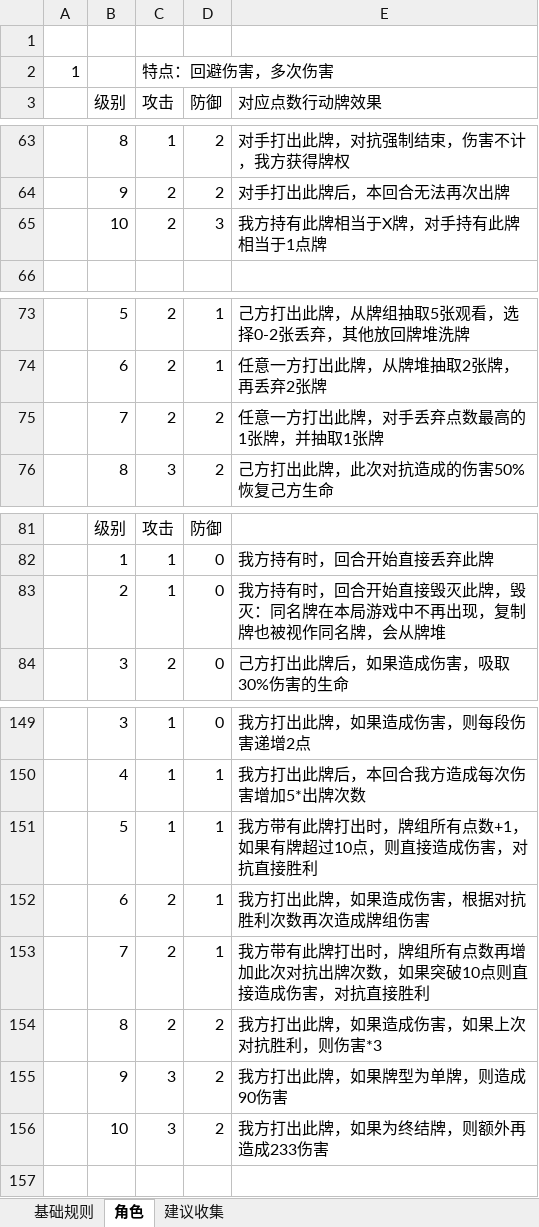
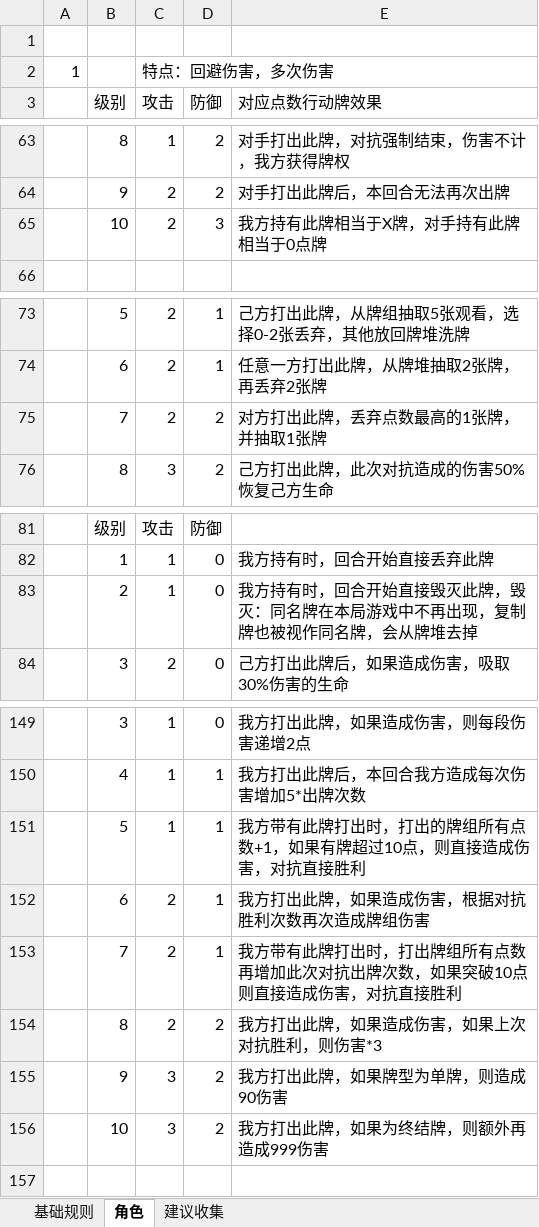
Before and after one commit to tyrdom/vertxtry, an Excel workbook: design/cardgame.xlsx, sheet 角色, drawn as a sheet; only a part is shown, gaps mark what is left out; values as stored, in another font and other column widths than the file's, no cell formats; the diff covers the shown part only; the diff names each change by its address in the sheet, - before the commit and + after, or states it on an @@ line.

```diff
--- a/design/cardgame.xlsx (sheet 角色)
+++ b/design/cardgame.xlsx (sheet 角色)
-E65 (对应点数行动牌效果): 我方持有此牌相当于X牌，对手持有此牌相当于1点牌
+E65 (对应点数行动牌效果): 我方持有此牌相当于X牌，对手持有此牌相当于0点牌
-E75 (对应点数行动牌效果): 任意一方打出此牌，对手丢弃点数最高的1张牌，并抽取1张牌
+E75 (对应点数行动牌效果): 对方打出此牌，丢弃点数最高的1张牌，并抽取1张牌
-E83 (对应点数行动牌效果): …会从牌堆
+E83 (对应点数行动牌效果): …会从牌堆去掉
-E151 (对应点数行动牌效果): 我方带有此牌打出时，牌组所有点数+1，如果有牌超过10点，则直接造成伤害，对抗直接胜利
+E151 (对应点数行动牌效果): 我方带有此牌打出时，打出的牌组所有点数+1，如果有牌超过10点，则直接造成伤害，对抗直接胜利
-E153 (对应点数行动牌效果): …打出时，牌组所有…
+E153 (对应点数行动牌效果): …打出时，打出牌组所有…
-E156 (对应点数行动牌效果): 我方打出此牌，如果为终结牌，则额外再造成233伤害
+E156 (对应点数行动牌效果): 我方打出此牌，如果为终结牌，则额外再造成999伤害
```
Also changed, not shown: 9 edited cells elsewhere in this sheet, sheet 基础规则, cell formats, charts or pictures, 3 other files.
